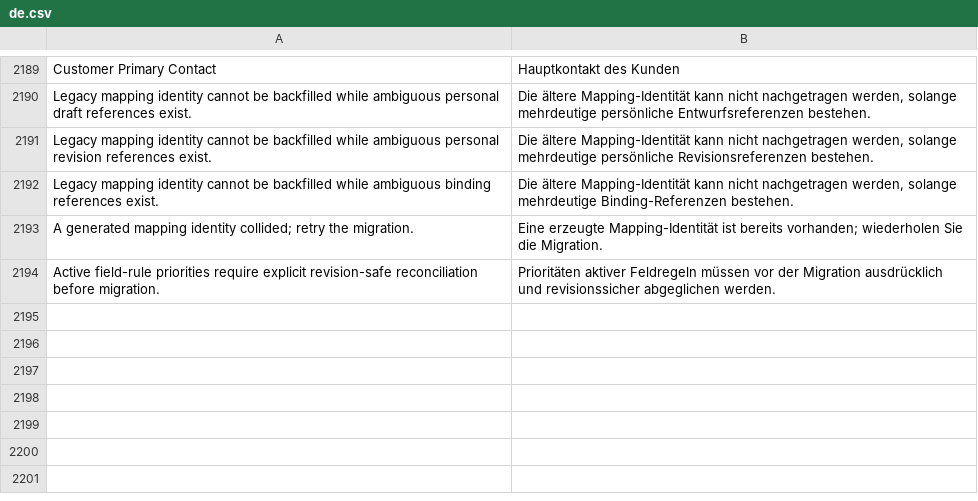
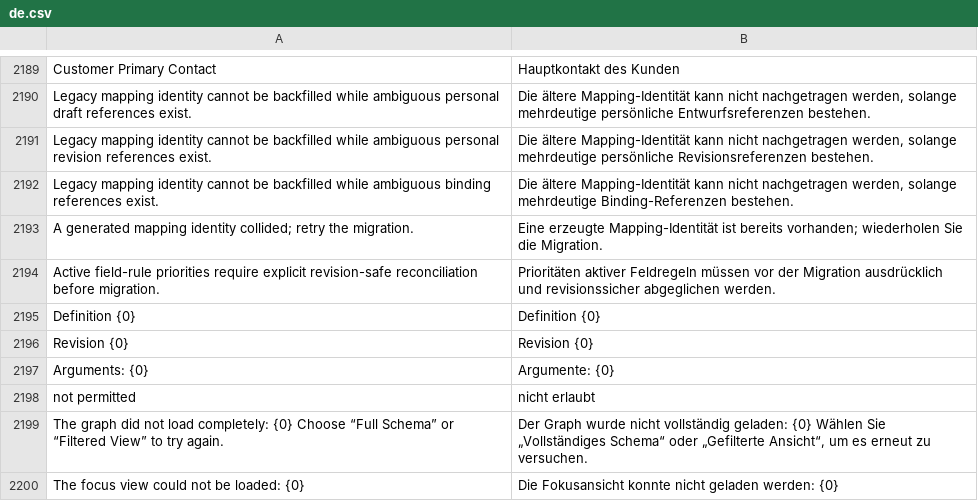
Before and after one commit to unwichtigfett/hero_integration, a CSV file: hero_integration/translations/de.csv, drawn as a sheet; only a part is shown, gaps mark what is left out.

Commit message:
Translate mapping context and graph errors

```diff
--- a/hero_integration/translations/de.csv
+++ b/hero_integration/translations/de.csv
@@ -2194 +2194,7 @@ A generated mapping identity collided; retry the migration.,Eine erzeugte Mappin
 Active field-rule priorities require explicit revision-safe reconciliation before migration.,Prioritäten aktiver Feldregeln müssen vor der Migration ausdrücklich und revisionssicher abgeglichen werden.
+Definition {0},Definition {0}
+Revision {0},Revision {0}
+Arguments: {0},Argumente: {0}
+not permitted,nicht erlaubt
+The graph did not load completely: {0} Choose “Full Schema” or “Filtered View” to try again.,"Der Graph wurde nicht vollständig geladen: {0} Wählen Sie „Vollständiges Schema“ oder „Gefilterte Ansicht“, um es erneut zu versuchen."
+The focus view could not be loaded: {0},Die Fokusansicht konnte nicht geladen werden: {0}
```
Also changed, not shown: 3 other files.
